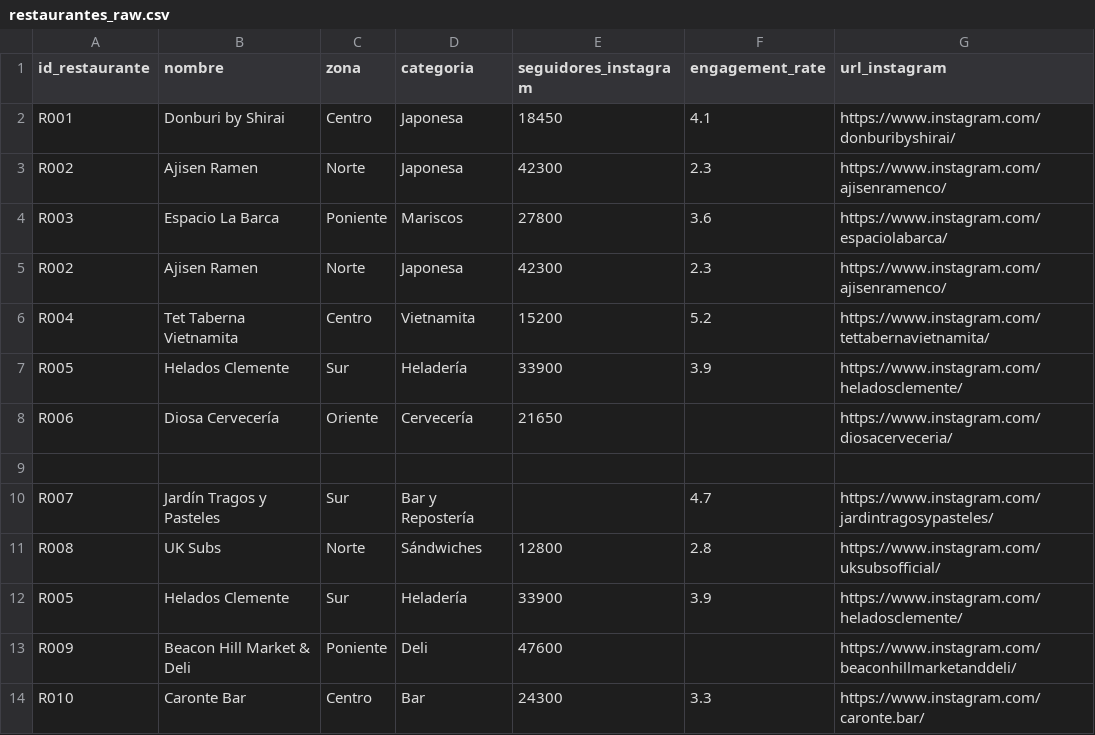
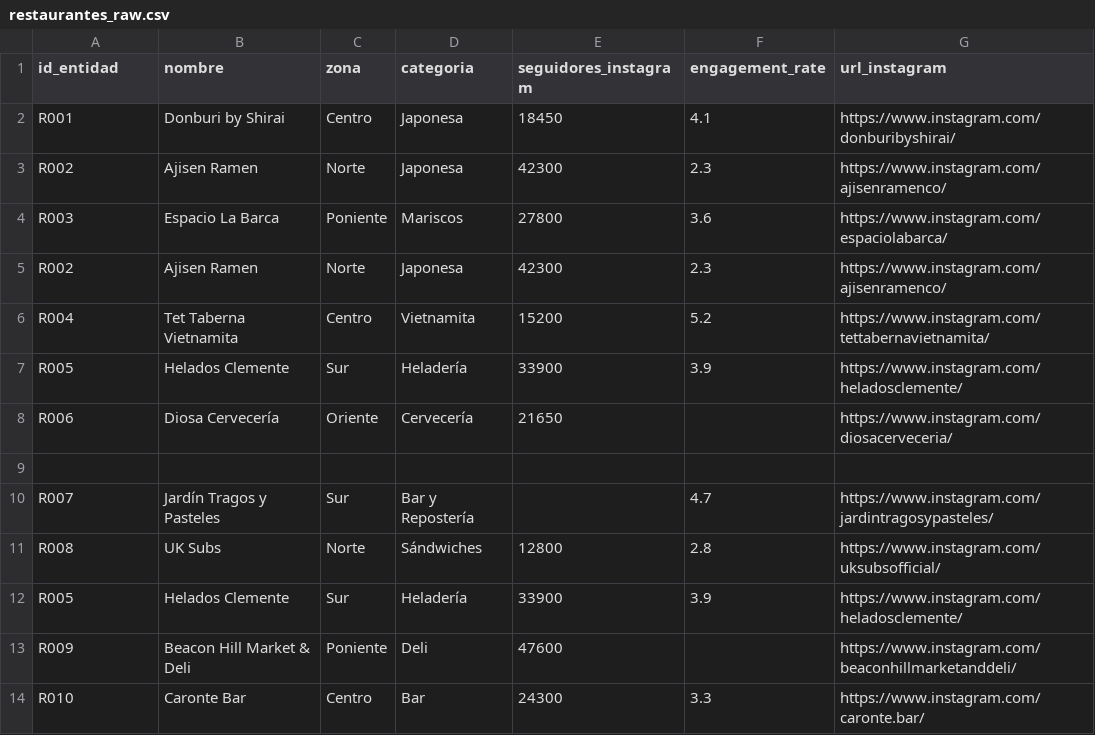
Before and after one commit to saorionline/contexto-analisis, a CSV file: src/rts-csv/restaurantes_raw.csv, drawn as a sheet.

```diff
--- a/src/rts-csv/restaurantes_raw.csv
+++ b/src/rts-csv/restaurantes_raw.csv
@@ -1,2 +1,2 @@
-id_restaurante,nombre,zona,categoria,seguidores_instagram,engagement_rate,url_instagram
+id_entidad,nombre,zona,categoria,seguidores_instagram,engagement_rate,url_instagram
 R001,  Donburi by Shirai,Centro,Japonesa,18450,4.1,https://www.instagram.com/donburibyshirai/
```
Also changed, not shown: 4 other files.
